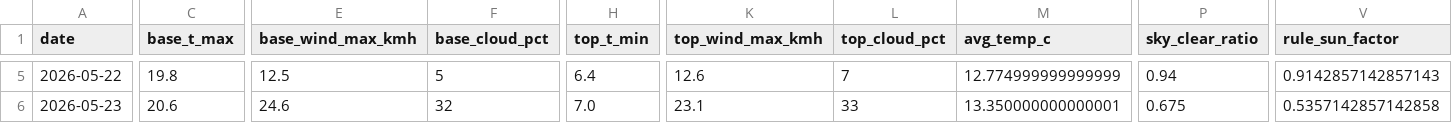
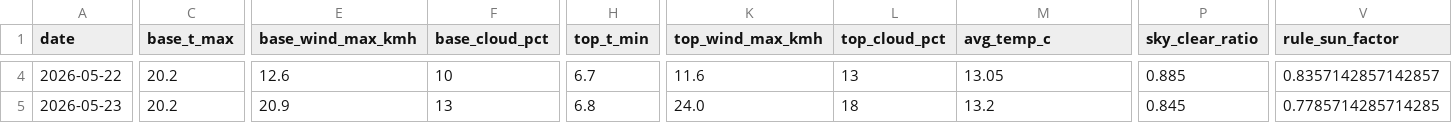
Before and after one commit to CeciliaRodriguez/sierra-nevada-ski-score, a CSV file: data/ski_data.csv, drawn as a sheet; only a part is shown, gaps mark what is left out; addresses are those after the commit; the diff covers the shown part only; the diff names each change by its address in the sheet, - before the commit and + after, or states it on an @@ line.

```diff
--- a/data/ski_data.csv
+++ b/data/ski_data.csv
-C4 (base_t_max): 19.8
+C4 (base_t_max): 20.2
-E4 (base_wind_max_kmh): 12.5
+E4 (base_wind_max_kmh): 12.6
-F4 (base_cloud_pct): 5
+F4 (base_cloud_pct): 10
-H4 (top_t_min): 6.4
+H4 (top_t_min): 6.7
-K4 (top_wind_max_kmh): 12.6
+K4 (top_wind_max_kmh): 11.6
-L4 (top_cloud_pct): 7
+L4 (top_cloud_pct): 13
-M4 (avg_temp_c): 12.774999999999999
+M4 (avg_temp_c): 13.05
-P4 (sky_clear_ratio): 0.94
+P4 (sky_clear_ratio): 0.885
-V4 (rule_sun_factor): 0.9142857142857143
+V4 (rule_sun_factor): 0.8357142857142857
-C5 (base_t_max): 20.6
+C5 (base_t_max): 20.2
-E5 (base_wind_max_kmh): 24.6
+E5 (base_wind_max_kmh): 20.9
-F5 (base_cloud_pct): 32
+F5 (base_cloud_pct): 13
-H5 (top_t_min): 7.0
+H5 (top_t_min): 6.8
-K5 (top_wind_max_kmh): 23.1
+K5 (top_wind_max_kmh): 24.0
-L5 (top_cloud_pct): 33
+L5 (top_cloud_pct): 18
-M5 (avg_temp_c): 13.350000000000001
+M5 (avg_temp_c): 13.2
-P5 (sky_clear_ratio): 0.675
+P5 (sky_clear_ratio): 0.845
-V5 (rule_sun_factor): 0.5357142857142858
+V5 (rule_sun_factor): 0.7785714285714285
```
Also changed, not shown: 1 added row, 1 removed row and 89 edited cells elsewhere in this file, data/ski_score_historical.csv.
